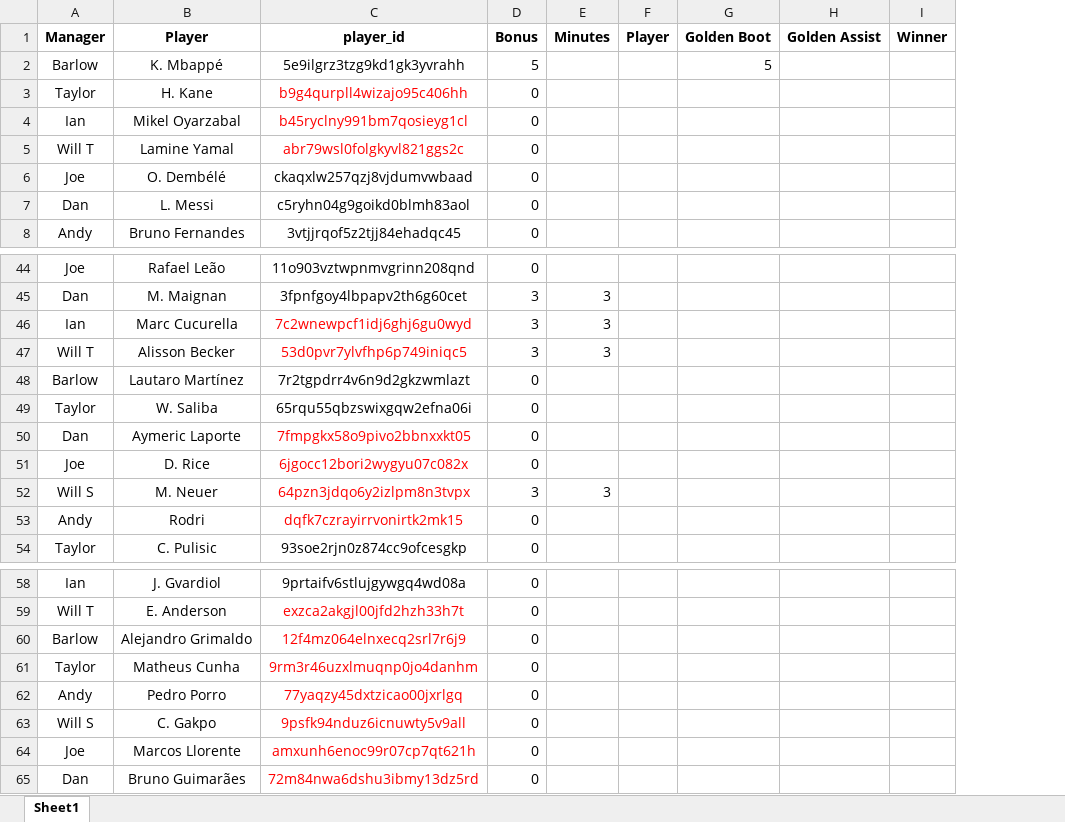
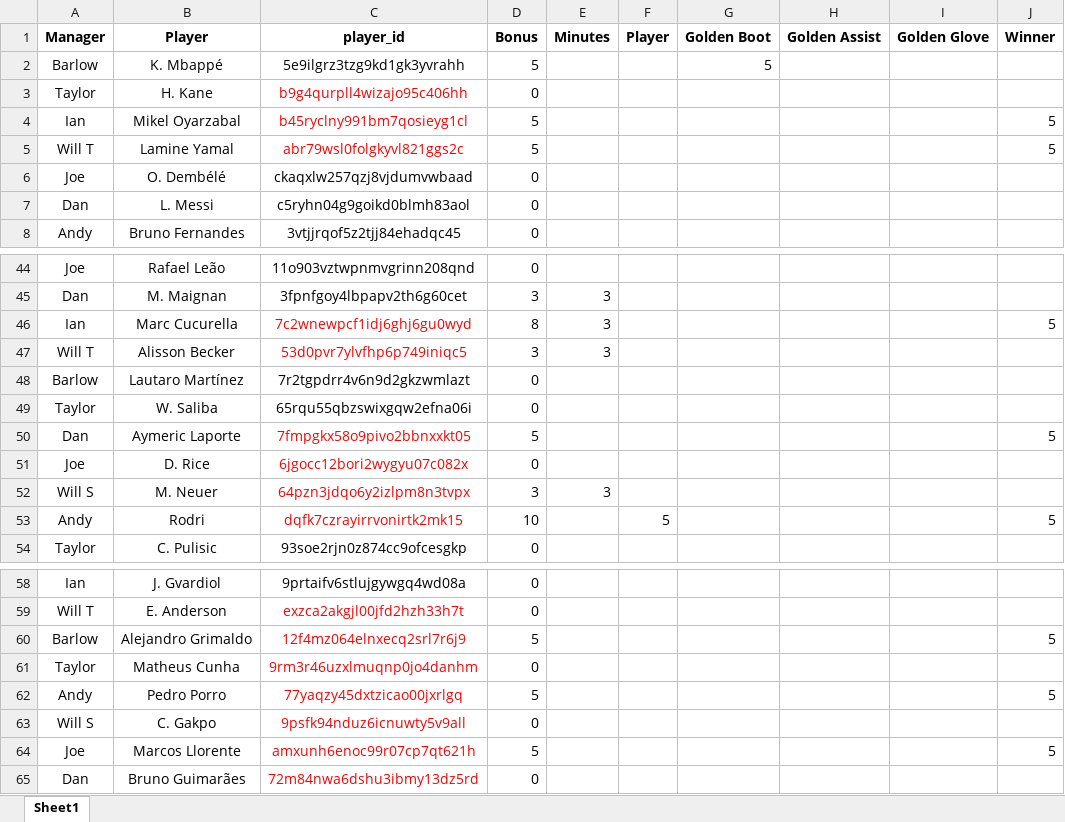
Before and after one commit to WTAnalysis/bnc, an Excel workbook: bnc-streamlit-app/data/wcbonus.xlsx, sheet Sheet1, drawn as a sheet; only a part is shown, gaps mark what is left out; values as stored, in another font and other column widths than the file's, no borders; addresses are those after the commit; the diff covers the shown part only; the diff names each change by its address in the sheet, - before the commit and + after, or states it on an @@ line.

Commit message:
Add files via upload

```diff
--- a/bnc-streamlit-app/data/wcbonus.xlsx (sheet Sheet1)
+++ b/bnc-streamlit-app/data/wcbonus.xlsx (sheet Sheet1)
+column I (Golden Glove), empty
-D4:D5 (Bonus): 0
+D4:D5 (Bonus): 5
-J4:J5 (Winner): (empty)
+J4:J5 (Winner): 5
-D46 (Bonus): 3
+D46 (Bonus): 8
-J46 (Winner): (empty)
+J46 (Winner): 5
-D50 (Bonus): 0
+D50 (Bonus): 5
-J50 (Winner): (empty)
+J50 (Winner): 5
-D53 (Bonus): 0
+D53 (Bonus): 10
-F53 (Player): (empty)
+F53 (Player): 5
-J53 (Winner): (empty)
+J53 (Winner): 5
-D60 (Bonus): 0
+D60 (Bonus): 5
-J60 (Winner): (empty)
+J60 (Winner): 5
-D62 (Bonus): 0
+D62 (Bonus): 5
-J62 (Winner): (empty)
+J62 (Winner): 5
-D64 (Bonus): 0
+D64 (Bonus): 5
-J64 (Winner): (empty)
+J64 (Winner): 5
```
Also changed, not shown: 20 edited cells elsewhere in this sheet, formulas that keep their value.
